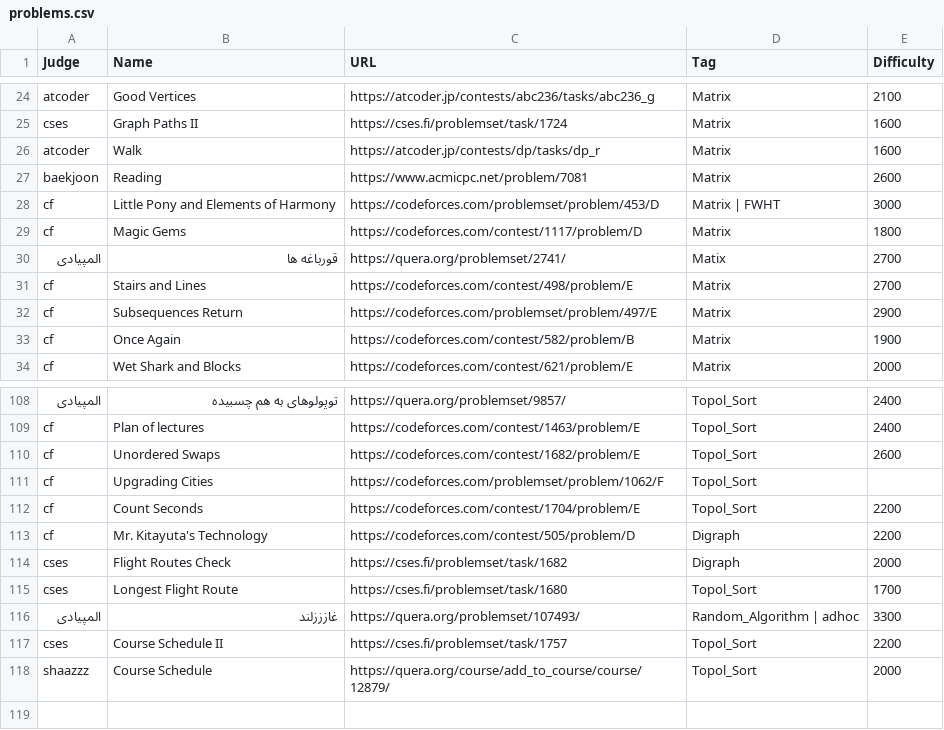
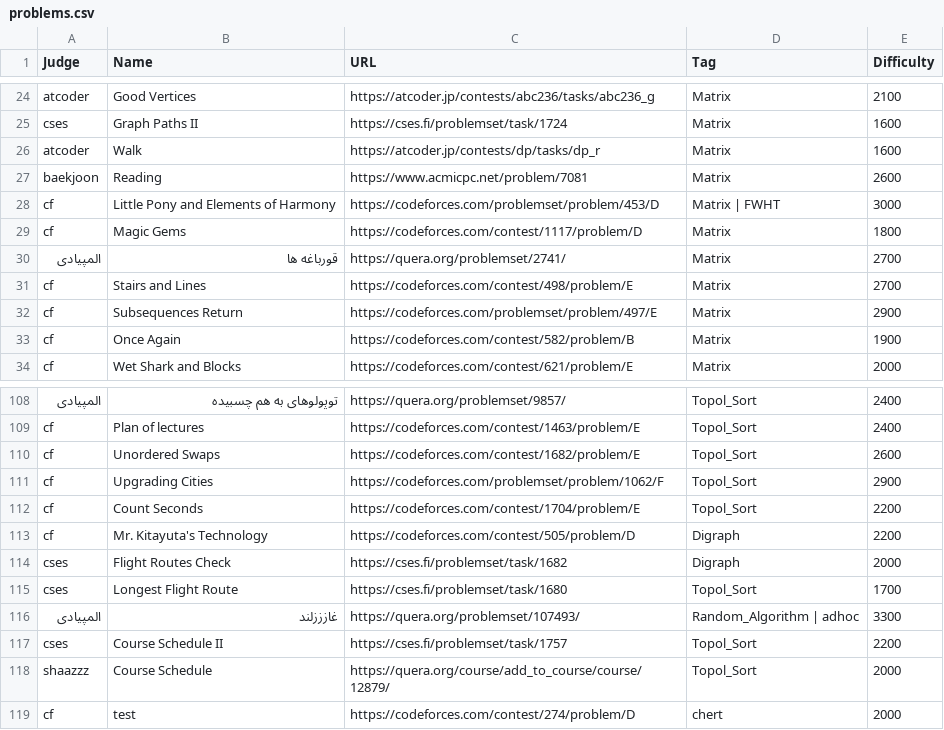
Before and after one commit to shaazzz/Shaazzz-Guide, a CSV file: problems.csv, drawn as a sheet; only a part is shown, gaps mark what is left out.

```diff
--- a/problems.csv
+++ b/problems.csv
@@ -29,3 +29,3 @@ cf,Little Pony and Elements of Harmony,https://codeforces.com/problemset/problem
 cf,Magic Gems,https://codeforces.com/contest/1117/problem/D,Matrix,1800
-المپیادی,قورباغه ها,https://quera.org/problemset/2741/,Matix,2700
+المپیادی,قورباغه ها,https://quera.org/problemset/2741/,Matrix,2700
 cf,Stairs and Lines,https://codeforces.com/contest/498/problem/E,Matrix,2700
@@ -110,3 +110,3 @@ cf,Plan of lectures,https://codeforces.com/contest/1463/problem/E,Topol_Sort,240
 cf,Unordered Swaps,https://codeforces.com/contest/1682/problem/E,Topol_Sort,2600
-cf,Upgrading Cities,https://codeforces.com/problemset/problem/1062/F,Topol_Sort,
+cf,Upgrading Cities,https://codeforces.com/problemset/problem/1062/F,Topol_Sort,2900
 cf,Count Seconds,https://codeforces.com/contest/1704/problem/E,Topol_Sort,2200
@@ -118 +118,2 @@ cses,Course Schedule II,https://cses.fi/problemset/task/1757,Topol_Sort,2200
 shaazzz,Course Schedule,https://quera.org/course/add_to_course/course/12879/,Topol_Sort,2000
+cf,test,https://codeforces.com/contest/274/problem/D,chert,2000
```
Also changed, not shown: 9 other files.
